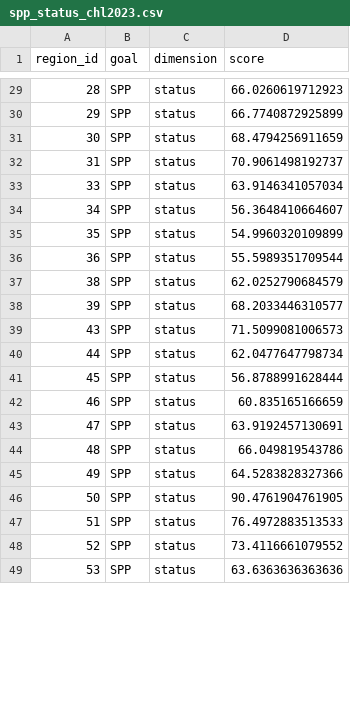
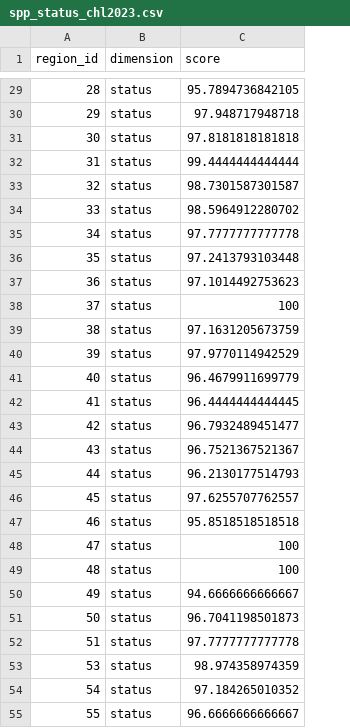
Before and after one commit to idsochile/chl, a CSV file: comunas/layers/spp_status_chl2023.csv, drawn as a sheet; only a part is shown, gaps mark what is left out; removed rows and columns are numbered as before the commit, all else as after; the diff covers the shown part only; the diff names each change by its address in the sheet, - before the commit and + after, or states it on an @@ line.

```diff
--- a/comunas/layers/spp_status_chl2023.csv
+++ b/comunas/layers/spp_status_chl2023.csv
-column B (goal), rows 29-47: all SPP; row 49: SPP
-C29 (score): 66.0260619712923
+C29 (score): 95.7894736842105
-C30 (score): 66.7740872925899
+C30 (score): 97.948717948718
-C31 (score): 68.4794256911659
+C31 (score): 97.8181818181818
-C32 (score): 70.9061498192737
+C32 (score): 99.4444444444444
+row 33: 32 | status | 98.7301587301587
-C34 (score): 63.9146341057034
+C34 (score): 98.5964912280702
-C35 (score): 56.3648410664607
+C35 (score): 97.7777777777778
-C36 (score): 54.9960320109899
+C36 (score): 97.2413793103448
-C37 (score): 55.5989351709544
+C37 (score): 97.1014492753623
+row 38: 37 | status | 100
-C39 (score): 62.0252790684579
+C39 (score): 97.1631205673759
-C40 (score): 68.2033446310577
+C40 (score): 97.9770114942529
+row 41: 40 | status | 96.4679911699779
+row 42: 41 | status | 96.4444444444445
+row 43: 42 | status | 96.7932489451477
-C44 (score): 71.5099081006573
+C44 (score): 96.7521367521367
-C45 (score): 62.0477647798734
+C45 (score): 96.2130177514793
-C46 (score): 56.8788991628444
+C46 (score): 97.6255707762557
-C47 (score): 60.835165166659
+C47 (score): 95.8518518518518
-C48 (score): 63.9192457130691
+C48 (score): 100
-C49 (score): 66.049819543786
+C49 (score): 100
-C50 (score): 64.5283828327366
+C50 (score): 94.6666666666667
-C51 (score): 90.4761904761905
+C51 (score): 96.7041198501873
-C52 (score): 76.4972883513533
+C52 (score): 97.7777777777778
-row 48: 52 | SPP | status | 73.4116661079552
-C53 (score): 63.6363636363636
+C53 (score): 98.974358974359
+row 54: 54 | status | 97.184265010352
+row 55: 55 | status | 96.6666666666667
```
Also changed, not shown: 2 added rows, 3 removed rows and 73 edited cells elsewhere in this file, comunas/layers/ao_scores_chl2023.csv, comunas/layers/cs_habitat_pref_chl2023.csv, 13 other files.
